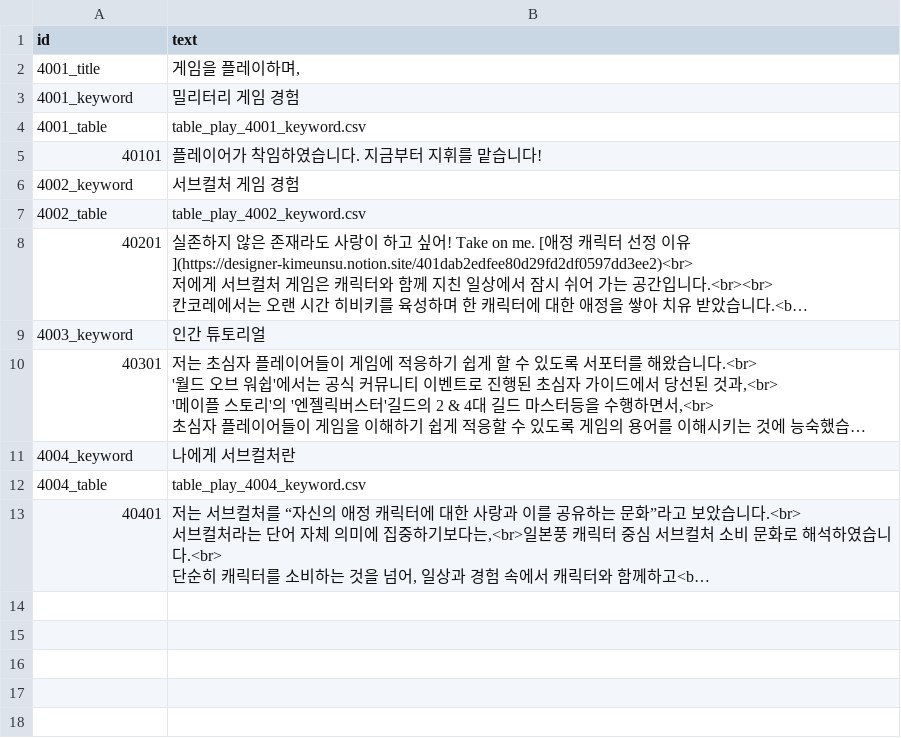
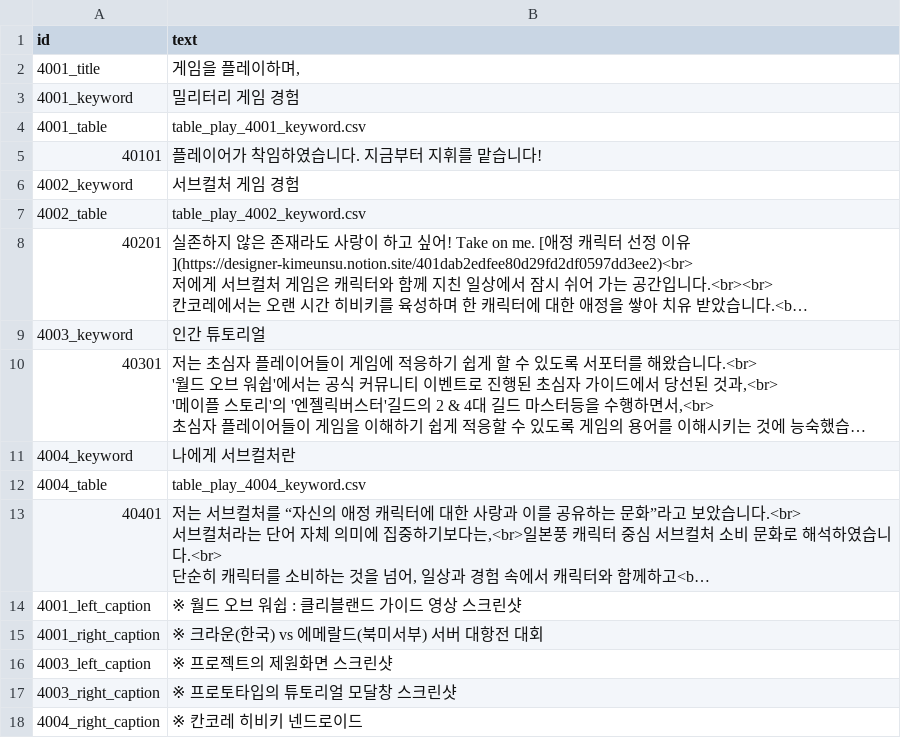
Before and after one commit to AdmiralGond/kimeunsuportfolio, a CSV file: source/strings/string_play_4.csv, drawn as a sheet; long unchanged cells end in …; the diff names each change by its address in the sheet, - before the commit and + after, or states it on an @@ line.

```diff
--- a/source/strings/string_play_4.csv
+++ b/source/strings/string_play_4.csv
+row 14: 4001_left_caption | ※ 월드 오브 워쉽 : 클리블랜드 가이드 영상 스크린샷
+row 15: 4001_right_caption | ※ 크라운(한국) vs 에메랄드(북미서부) 서버 대항전 대회
+row 16: 4003_left_caption | ※ 프로젝트의 제원화면 스크린샷
+row 17: 4003_right_caption | ※ 프로토타입의 튜토리얼 모달창 스크린샷
+row 18: 4004_right_caption | ※ 칸코레 히비키 넨드로이드
```
Also changed, not shown: source/rules/keyword_media.csv, source/strings/string_develop_3.csv, 11 other files.
